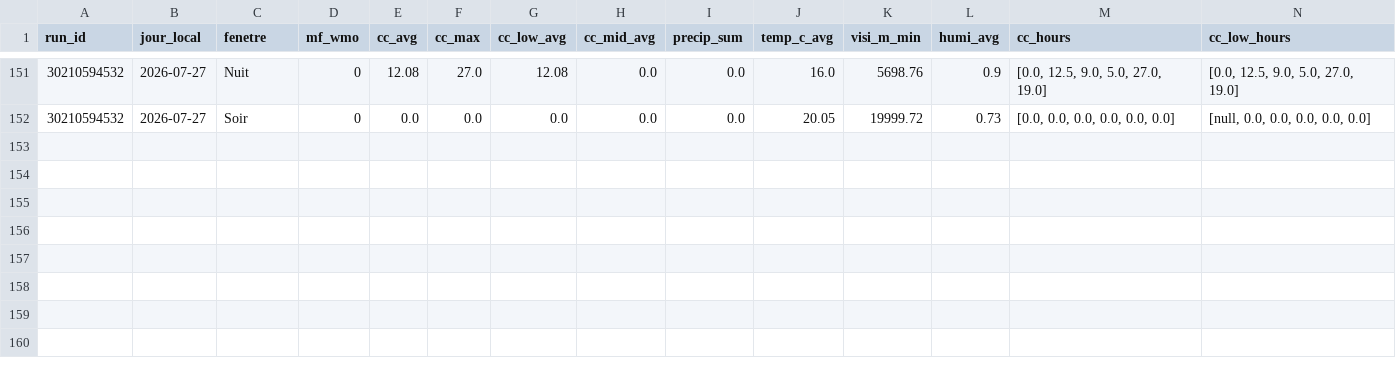
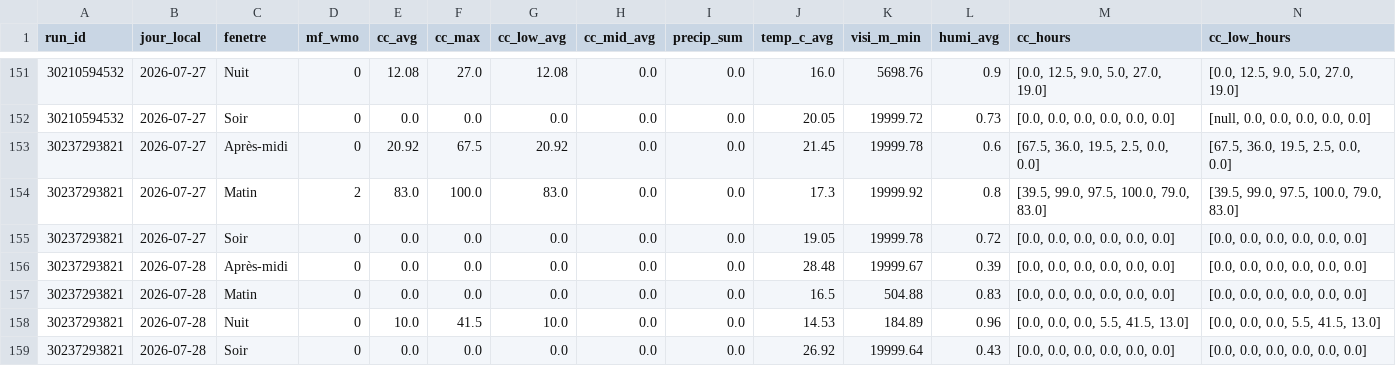
Before and after one commit to atantet/meteo, a CSV file: data/calibration/dataset.csv, drawn as a sheet; only a part is shown, gaps mark what is left out; rows hold the shown columns only; the diff names each change by its address in the sheet, - before the commit and + after, or states it on an @@ line.

Commit message:
chore(calibration): pipeline auto 2026-07-27T05:11Z

```diff
--- a/data/calibration/dataset.csv
+++ b/data/calibration/dataset.csv
+row 153: 30237293821 | 2026-07-27 | Après-midi | 0 | 20.92 | 67.5 | 20.92 | 0.0 | 0.0 | 21.45 | 19999.78 | 0.6 | [67.5, 36.0, 19.5, 2.5, 0.0, 0.0] | [67.5, 36.0, 19.5, 2.5, 0.0, 0.0]
+row 154: 30237293821 | 2026-07-27 | Matin | 2 | 83.0 | 100.0 | 83.0 | 0.0 | 0.0 | 17.3 | 19999.92 | 0.8 | [39.5, 99.0, 97.5, 100.0, 79.0, 83.0] | [39.5, 99.0, 97.5, 100.0, 79.0, 83.0]
+row 155: 30237293821 | 2026-07-27 | Soir | 0 | 0.0 | 0.0 | 0.0 | 0.0 | 0.0 | 19.05 | 19999.78 | 0.72 | [0.0, 0.0, 0.0, 0.0, 0.0, 0.0] | [0.0, 0.0, 0.0, 0.0, 0.0, 0.0]
+row 156: 30237293821 | 2026-07-28 | Après-midi | 0 | 0.0 | 0.0 | 0.0 | 0.0 | 0.0 | 28.48 | 19999.67 | 0.39 | [0.0, 0.0, 0.0, 0.0, 0.0, 0.0] | [0.0, 0.0, 0.0, 0.0, 0.0, 0.0]
+row 157: 30237293821 | 2026-07-28 | Matin | 0 | 0.0 | 0.0 | 0.0 | 0.0 | 0.0 | 16.5 | 504.88 | 0.83 | [0.0, 0.0, 0.0, 0.0, 0.0, 0.0] | [0.0, 0.0, 0.0, 0.0, 0.0, 0.0]
+row 158: 30237293821 | 2026-07-28 | Nuit | 0 | 10.0 | 41.5 | 10.0 | 0.0 | 0.0 | 14.53 | 184.89 | 0.96 | [0.0, 0.0, 0.0, 5.5, 41.5, 13.0] | [0.0, 0.0, 0.0, 5.5, 41.5, 13.0]
+row 159: 30237293821 | 2026-07-28 | Soir | 0 | 0.0 | 0.0 | 0.0 | 0.0 | 0.0 | 26.92 | 19999.64 | 0.43 | [0.0, 0.0, 0.0, 0.0, 0.0, 0.0] | [0.0, 0.0, 0.0, 0.0, 0.0, 0.0]
```
Also changed, not shown: data/calibration/labels.csv.
